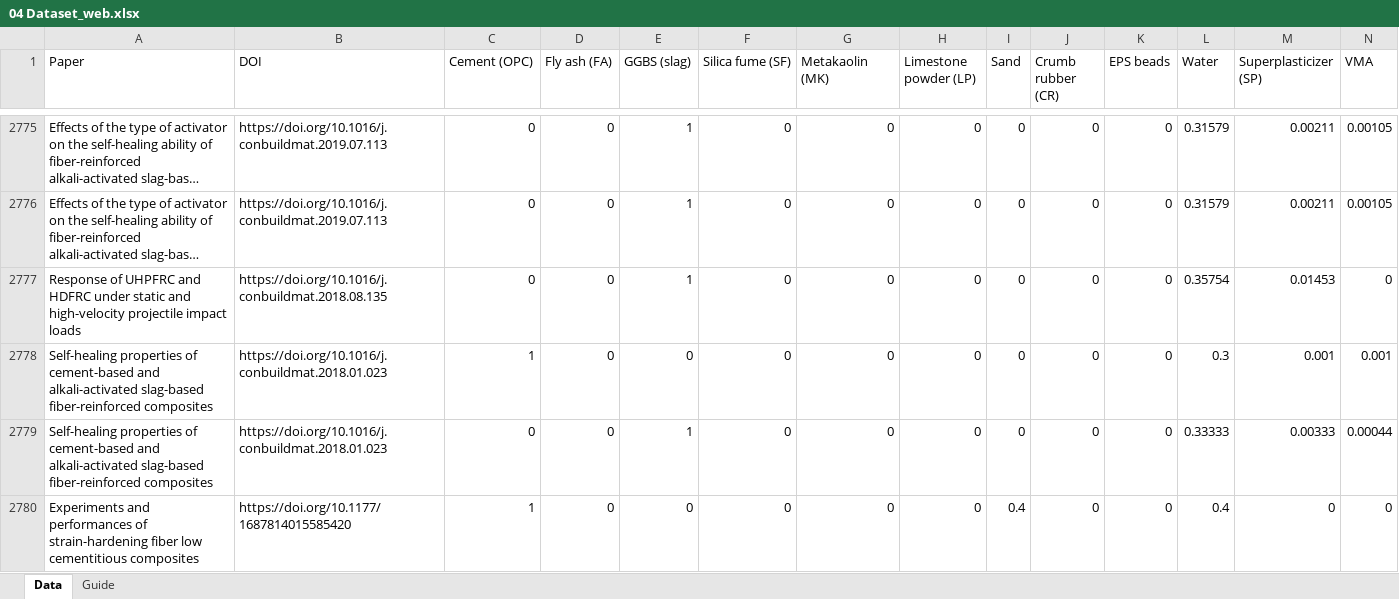
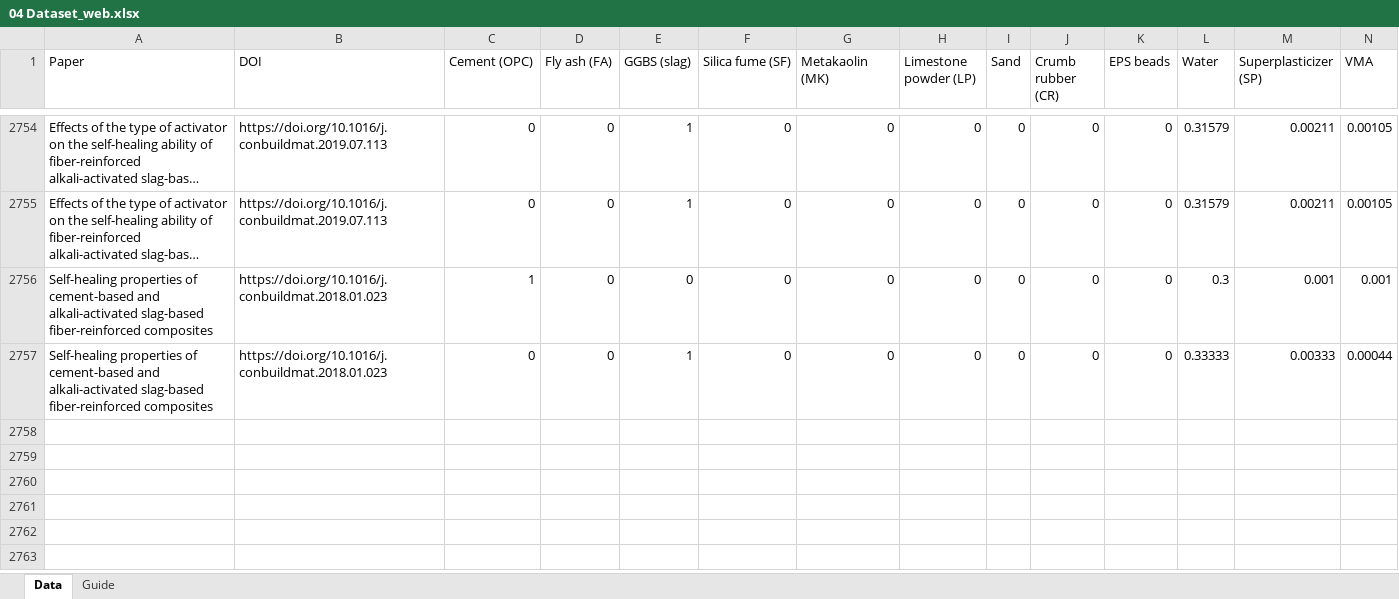
Before and after one commit to conslmhoang/construction-materials-lab, an Excel workbook: excel/04 Dataset_web.xlsx, sheet Data, drawn as a sheet; only a part is shown, gaps mark what is left out; long unchanged cells end in …; values as stored, in another font and other column widths than the file's, no borders; rows hold the shown columns only; the diff covers the shown part only; the diff names each change by its address in the sheet, - before the commit and + after, or states it on an @@ line.

```diff
--- a/excel/04 Dataset_web.xlsx (sheet Data)
+++ b/excel/04 Dataset_web.xlsx (sheet Data)
-row 2777: Response of UHPFRC and HDFRC under static and high-velocity projectile impact loads | https://doi.org/10.1016/j.conbuildmat.2018.08.135 | 0 | 0 | 1 | 0 | 0 | 0 | 0 | 0 | 0 | 0.35754 | 0.01453 | 0
-row 2780: Experiments and performances of strain-hardening fiber low cementitious composites | https://doi.org/10.1177/1687814015585420 | 1 | 0 | 0 | 0 | 0 | 0 | 0.4 | 0 | 0 | 0.4 | 0 | 0
```
Also changed, not shown: 24 removed rows elsewhere in this sheet, 8 other files.
